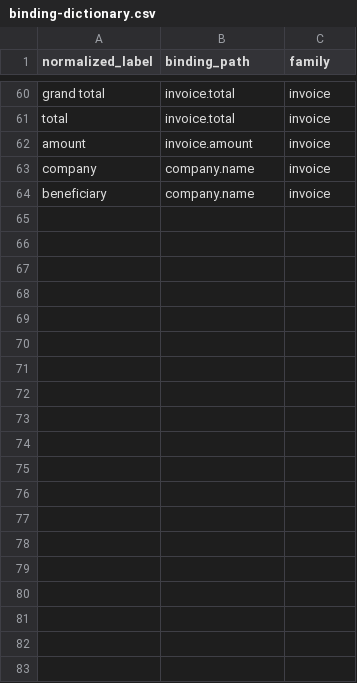
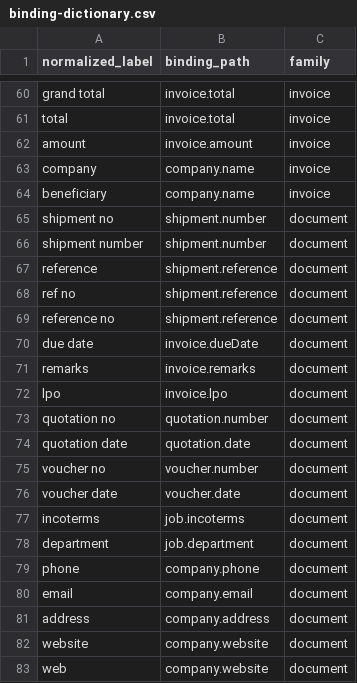
Before and after one commit to FizaTariq147/KingFisherWings-frontend, a CSV file: reports/binding-dictionary.csv, drawn as a sheet; only a part is shown, gaps mark what is left out; the diff covers the shown part only; the diff names each change by its address in the sheet, - before the commit and + after, or states it on an @@ line.

```diff
--- a/reports/binding-dictionary.csv
+++ b/reports/binding-dictionary.csv
+row 65: shipment no | shipment.number | document
+row 66: shipment number | shipment.number | document
+row 67: reference | shipment.reference | document
+row 68: ref no | shipment.reference | document
+row 69: reference no | shipment.reference | document
+row 70: due date | invoice.dueDate | document
+row 71: remarks | invoice.remarks | document
+row 72: lpo | invoice.lpo | document
+row 73: quotation no | quotation.number | document
+row 74: quotation date | quotation.date | document
+row 75: voucher no | voucher.number | document
+row 76: voucher date | voucher.date | document
+row 77: incoterms | job.incoterms | document
+row 78: department | job.department | document
+row 79: phone | company.phone | document
+row 80: email | company.email | document
+row 81: address | company.address | document
+row 82: website | company.website | document
+row 83: web | company.website | document
```
Also changed, not shown: 28 added rows elsewhere in this file, 4 other files.
